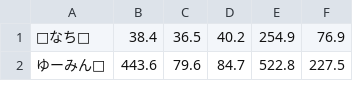
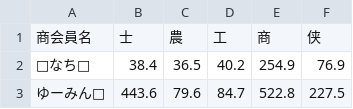
Before and after one commit to paru-akindo/calc, a CSV file: data/CafeLEO.csv, drawn as a sheet; only a part is shown.

Commit message:
Add headers to CafeLEO.csv

```diff
--- a/data/CafeLEO.csv
+++ b/data/CafeLEO.csv
@@ -1 +1,2 @@
+商会員名,士,農,工,商,侠
 🦁なち🌱,38.4,36.5,40.2,254.9,76.9
```
